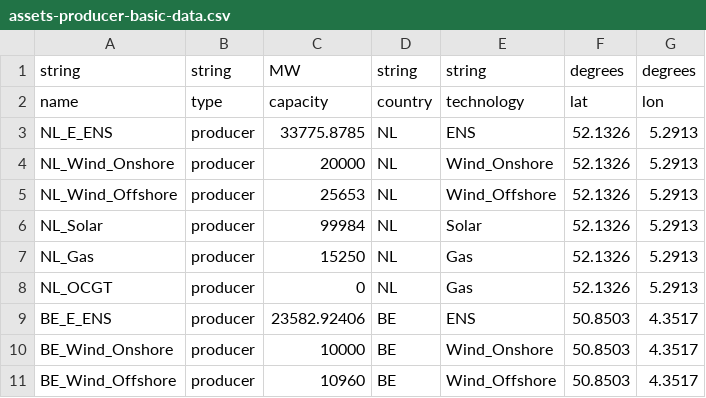
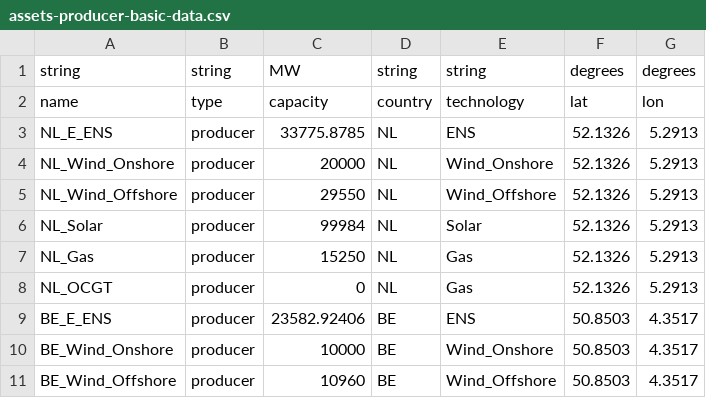
Before and after one commit to TulipaEnergy/Tulipa-OBZ-CaseStudy, a CSV file: user-input-files/assets-producer-basic-data.csv, drawn as a sheet; only a part is shown.

```diff
--- a/user-input-files/assets-producer-basic-data.csv
+++ b/user-input-files/assets-producer-basic-data.csv
@@ -4,3 +4,3 @@ NL_E_ENS,producer,33775.8785,NL,ENS,52.1326,5.2913
 NL_Wind_Onshore,producer,20000,NL,Wind_Onshore,52.1326,5.2913
-NL_Wind_Offshore,producer,25653,NL,Wind_Offshore,52.1326,5.2913
+NL_Wind_Offshore,producer,29550,NL,Wind_Offshore,52.1326,5.2913
 NL_Solar,producer,99984,NL,Solar,52.1326,5.2913
```
Also changed, not shown: user-input-files/assets-conversion-basic-data.csv, user-input-files/flows-assets-connections-basic-data.csv, 2 other files.
